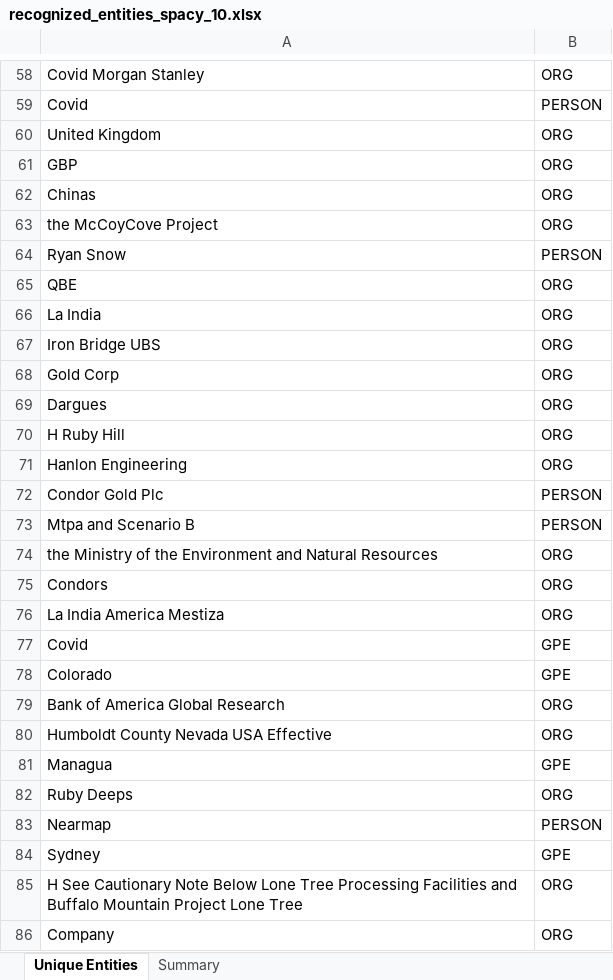
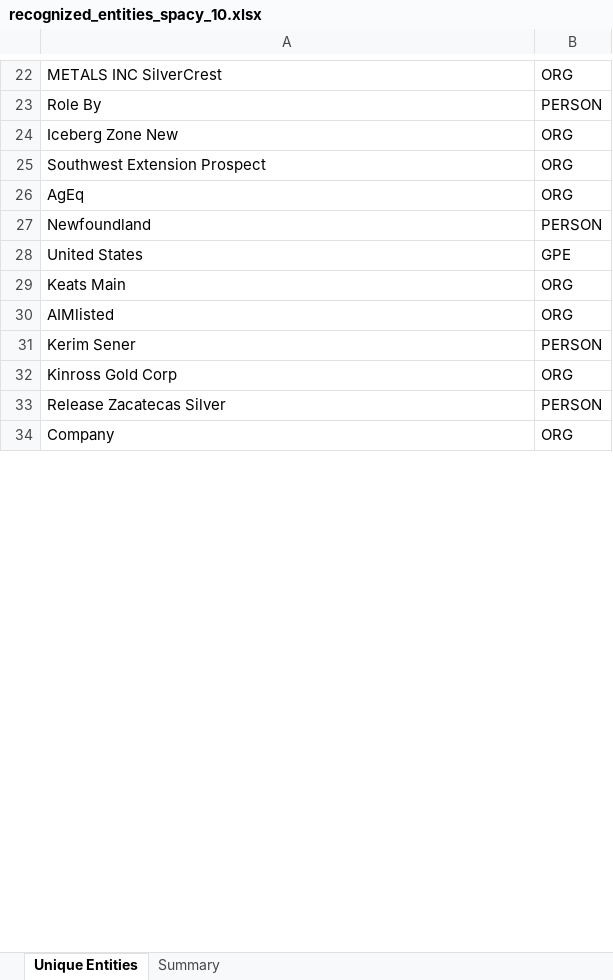
Before and after one commit to swift-x-github/nlp, an Excel workbook: spacy/recognized_entities_spacy_10.xlsx, sheet Unique Entities, drawn as a sheet; only a part is shown, gaps mark what is left out; values as stored, in another font and other column widths than the file's, no borders; removed rows and columns are numbered as before the commit, all else as after; the diff covers the shown part only; the diff names each change by its address in the sheet, - before the commit and + after, or states it on an @@ line.

```diff
--- a/spacy/recognized_entities_spacy_10.xlsx (sheet Unique Entities)
+++ b/spacy/recognized_entities_spacy_10.xlsx (sheet Unique Entities)
-A22: Covid Morgan Stanley
+A22: METALS INC SilverCrest
-A23: Covid
+A23: Role By
-A24: United Kingdom
+A24: Iceberg Zone New
-row 61: GBP | ORG
-row 62: Chinas | ORG
-A25: the McCoyCove Project
+A25: Southwest Extension Prospect
+row 26: AgEq | ORG
-A27: Ryan Snow
+A27: Newfoundland
-row 65: QBE | ORG
+row 28: United States | GPE
-A29: La India
+A29: Keats Main
-A30: Iron Bridge UBS
+A30: AIMlisted
+row 31: Kerim Sener | PERSON
-A32: Gold Corp
+A32: Kinross Gold Corp
-row 69: Dargues | ORG
-row 70: H Ruby Hill | ORG
-row 71: Hanlon Engineering | ORG
-row 72: Condor Gold Plc | PERSON
-A33: Mtpa and Scenario B
+A33: Release Zacatecas Silver
-row 74: the Ministry of the Environment and Natural Resources | ORG
-row 75: Condors | ORG
-row 76: La India America Mestiza | ORG
-row 77: Covid | GPE
-row 78: Colorado | GPE
-row 79: Bank of America Global Research | ORG
-row 80: Humboldt County Nevada USA Effective | ORG
-row 81: Managua | GPE
-row 82: Ruby Deeps | ORG
-row 83: Nearmap | PERSON
-row 84: Sydney | GPE
-row 85: H See Cautionary Note Below Lone Tree Processing Facilities and Buffalo Mountain Project Lone Tree | ORG
```
Also changed, not shown: 41 added rows, 186 removed rows and 80 edited cells elsewhere in this sheet, sheet Summary, spacy/recognized_entities_spacy_100.xlsx, spacy/recognized_entities_spacy_1000.xlsx, 3 other files.
